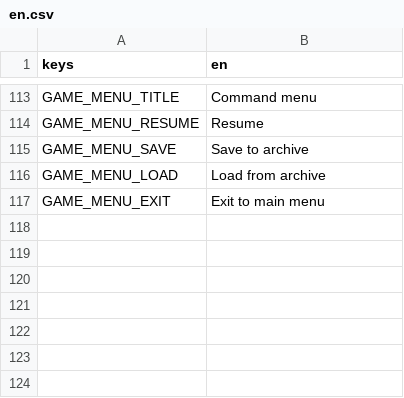
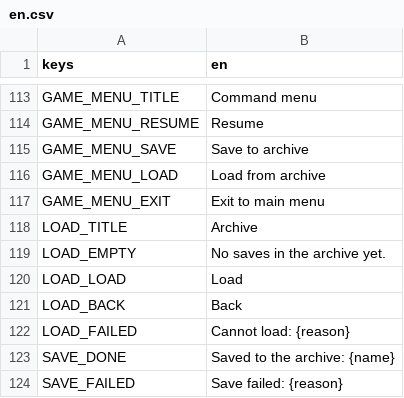
Before and after one commit to tdutoit/deathworlders, a CSV file: loc/en.csv, drawn as a sheet; only a part is shown, gaps mark what is left out.

```diff
--- a/loc/en.csv
+++ b/loc/en.csv
@@ -117 +117,8 @@ GAME_MENU_LOAD,"Load from archive"
 GAME_MENU_EXIT,"Exit to main menu"
+LOAD_TITLE,"Archive"
+LOAD_EMPTY,"No saves in the archive yet."
+LOAD_LOAD,"Load"
+LOAD_BACK,"Back"
+LOAD_FAILED,"Cannot load: {reason}"
+SAVE_DONE,"Saved to the archive: {name}"
+SAVE_FAILED,"Save failed: {reason}"
```
Also changed, not shown: 14 other files.
